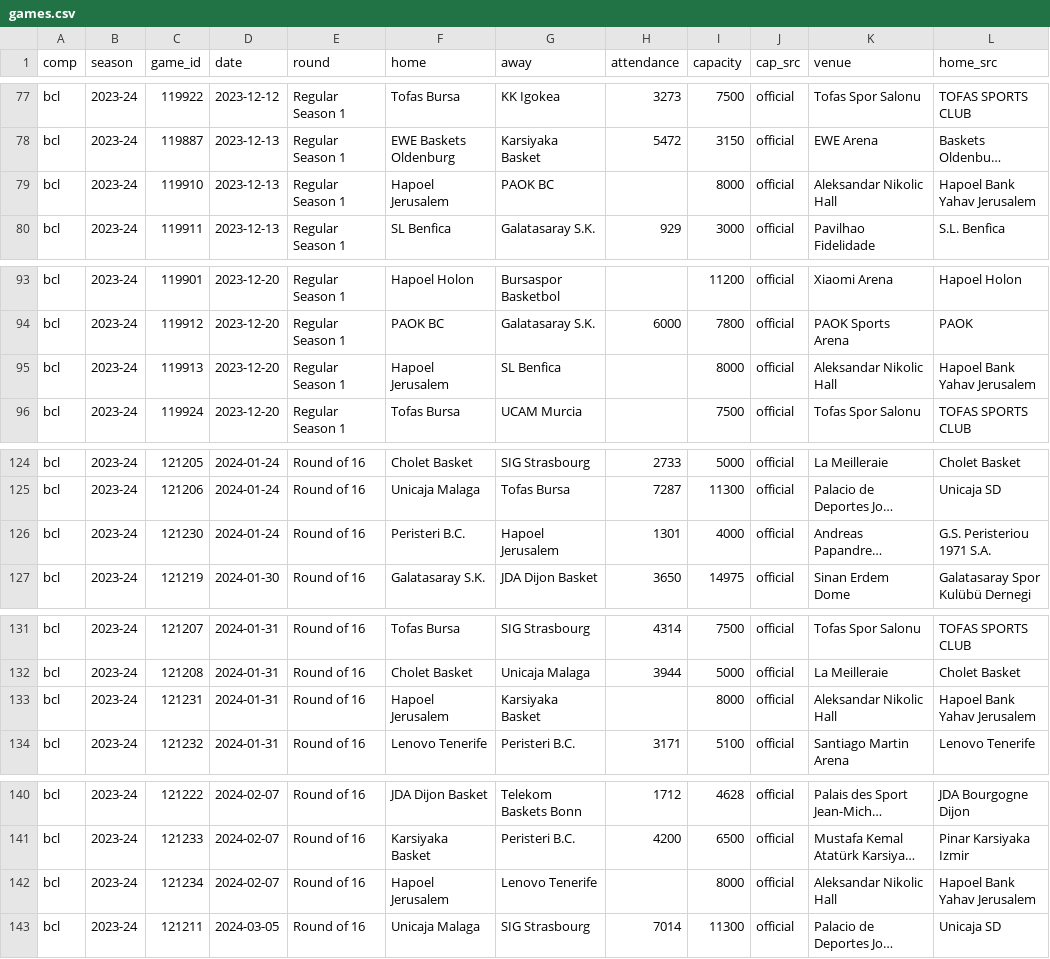
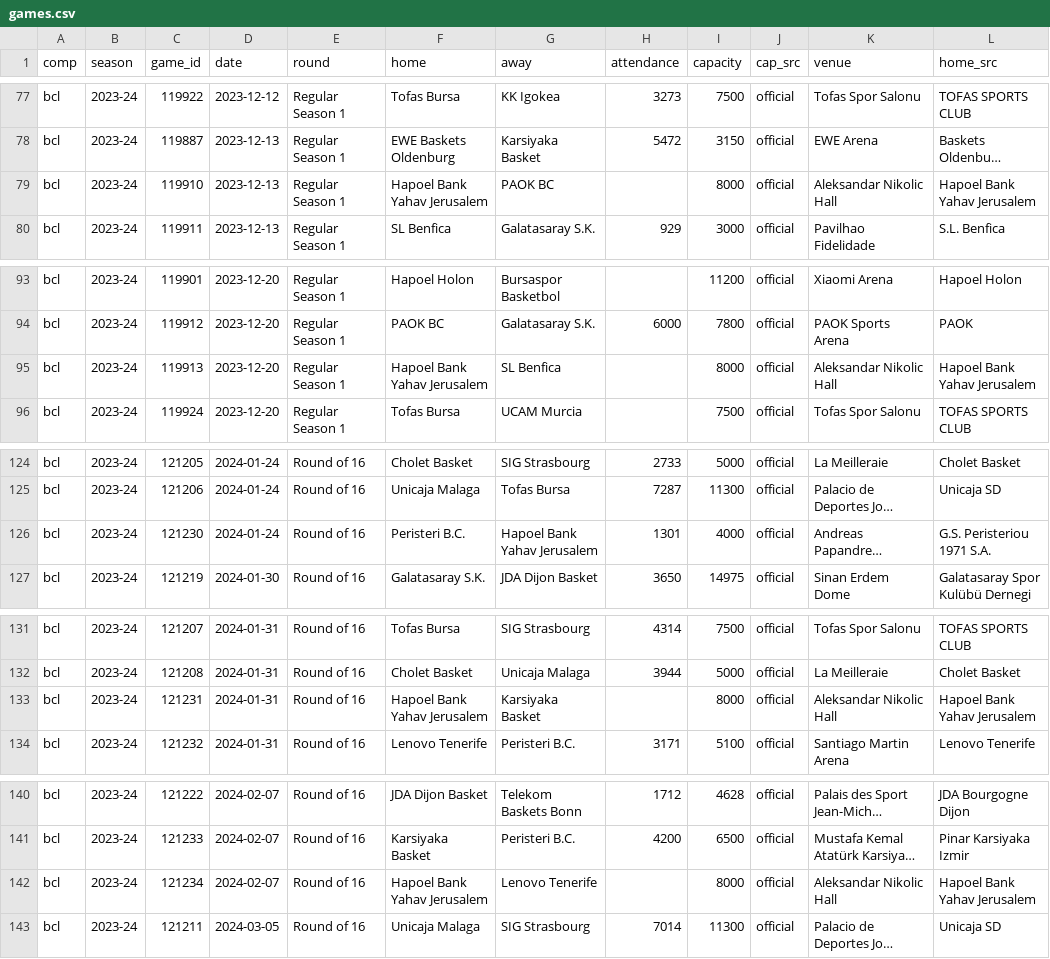
Before and after one commit to Smogikas/EUattendance, a CSV file: seed/2023-24/games.csv, drawn as a sheet; only a part is shown, gaps mark what is left out; long unchanged cells end in …; the diff covers the shown part only; the diff names each change by its address in the sheet, - before the commit and + after, or states it on an @@ line.

```diff
--- a/seed/2023-24/games.csv
+++ b/seed/2023-24/games.csv
-F79 (home): Hapoel Jerusalem
+F79 (home): Hapoel Bank Yahav Jerusalem
-F95 (home): Hapoel Jerusalem
+F95 (home): Hapoel Bank Yahav Jerusalem
-G126 (away): Hapoel Jerusalem
+G126 (away): Hapoel Bank Yahav Jerusalem
-F133 (home): Hapoel Jerusalem
+F133 (home): Hapoel Bank Yahav Jerusalem
-F142 (home): Hapoel Jerusalem
+F142 (home): Hapoel Bank Yahav Jerusalem
```
Also changed, not shown: 16 edited cells elsewhere in this file, seed/2024-25/games.csv, seed/2025-26/games.csv, 7 other files.
